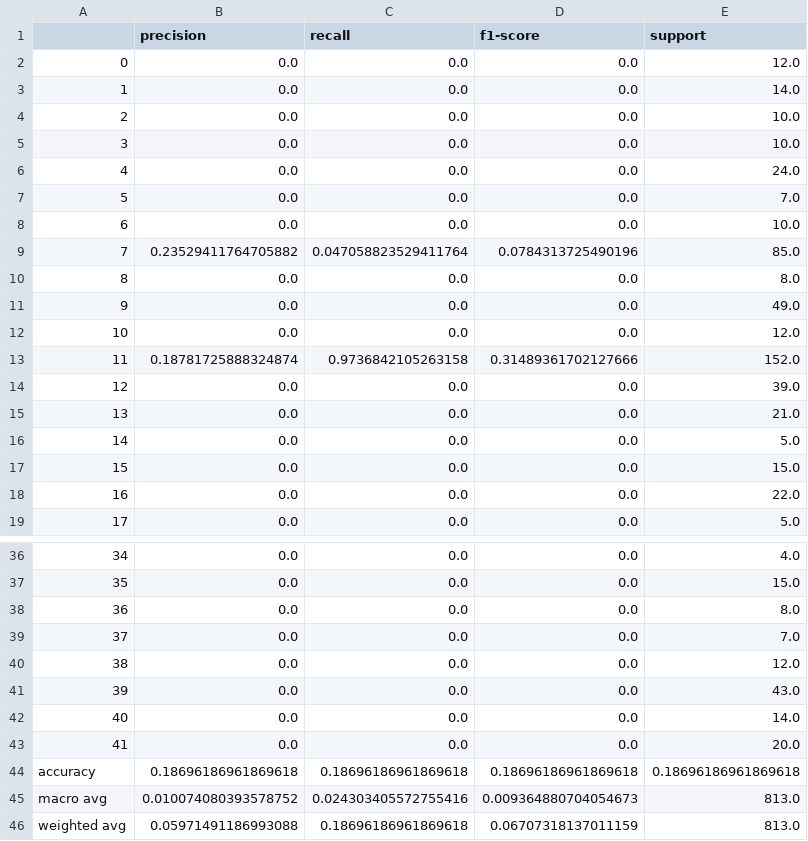
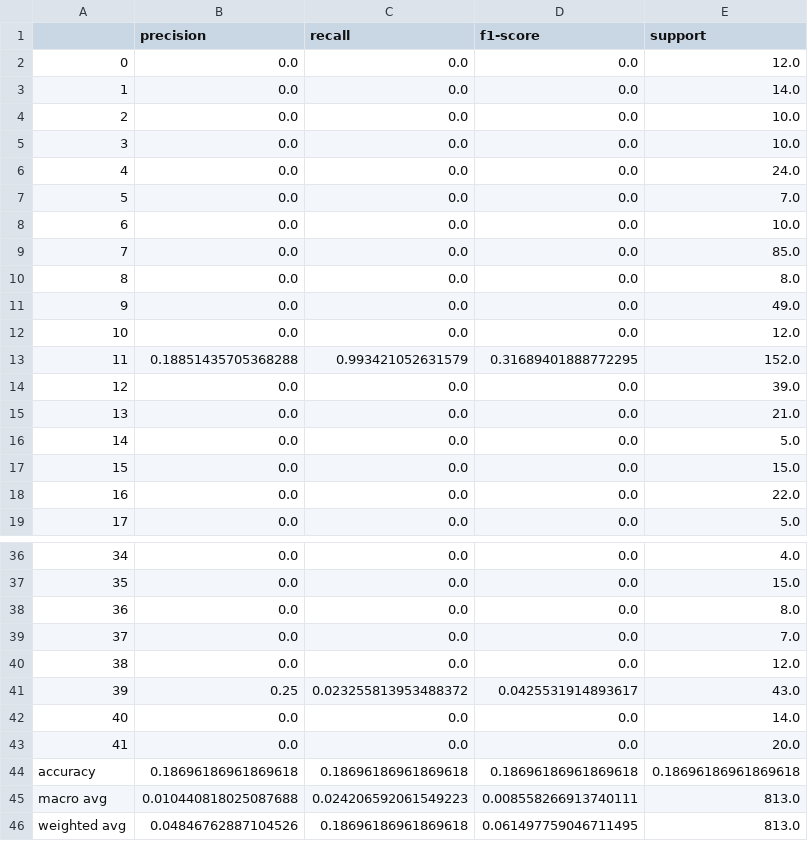
Before and after one commit to MehdinMasinovic/ImageClassificationMLExc3, a CSV file: results/faces_SIFT_RandomForrestClassifier/Report_faces_SIFT_RandomForrest_MaxDepth_5_NrEstimators_10.csv, drawn as a sheet; only a part is shown, gaps mark what is left out.

```diff
--- a/results/faces_SIFT_RandomForrestClassifier/Report_faces_SIFT_RandomForrest_MaxDepth_5_NrEstimators_10.csv
+++ b/results/faces_SIFT_RandomForrestClassifier/Report_faces_SIFT_RandomForrest_MaxDepth_5_NrEstimators_10.csv
@@ -8,3 +8,3 @@
 6,0.0,0.0,0.0,10.0
-7,0.23529411764705882,0.047058823529411764,0.0784313725490196,85.0
+7,0.0,0.0,0.0,85.0
 8,0.0,0.0,0.0,8.0
@@ -12,3 +12,3 @@
 10,0.0,0.0,0.0,12.0
-11,0.18781725888324874,0.9736842105263158,0.31489361702127666,152.0
+11,0.18851435705368288,0.993421052631579,0.31689401888772295,152.0
 12,0.0,0.0,0.0,39.0
@@ -40,3 +40,3 @@
 38,0.0,0.0,0.0,12.0
-39,0.0,0.0,0.0,43.0
+39,0.25,0.023255813953488372,0.0425531914893617,43.0
 40,0.0,0.0,0.0,14.0
@@ -44,3 +44,3 @@
 accuracy,0.18696186961869618,0.18696186961869618,0.18696186961869618,0.18696186961869618
-macro avg,0.010074080393578752,0.024303405572755416,0.009364880704054673,813.0
-weighted avg,0.05971491186993088,0.18696186961869618,0.06707318137011159,813.0
+macro avg,0.010440818025087688,0.024206592061549223,0.008558266913740111,813.0
+weighted avg,0.04846762887104526,0.18696186961869618,0.061497759046711495,813.0
```
Also changed, not shown: results/faces_SIFT_DecisionTreeClassifier/Report_faces_SIFT_DecisionTree_MaxDepth_15.csv, results/faces_SIFT_DecisionTreeClassifier/Report_faces_SIFT_DecisionTree_MaxDepth_35.csv, 53 other files.
